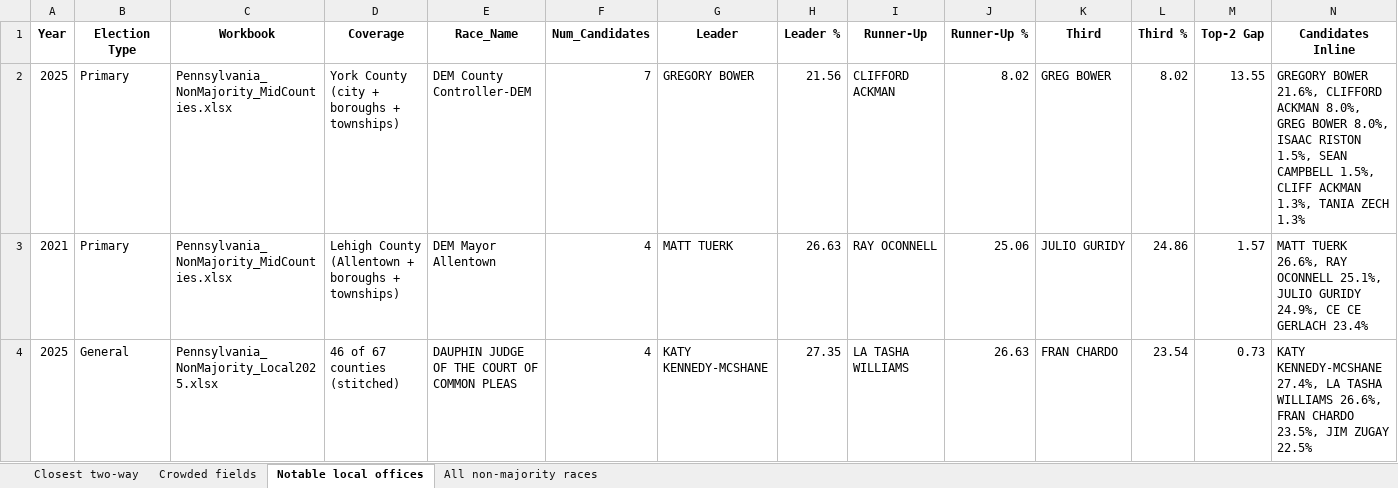
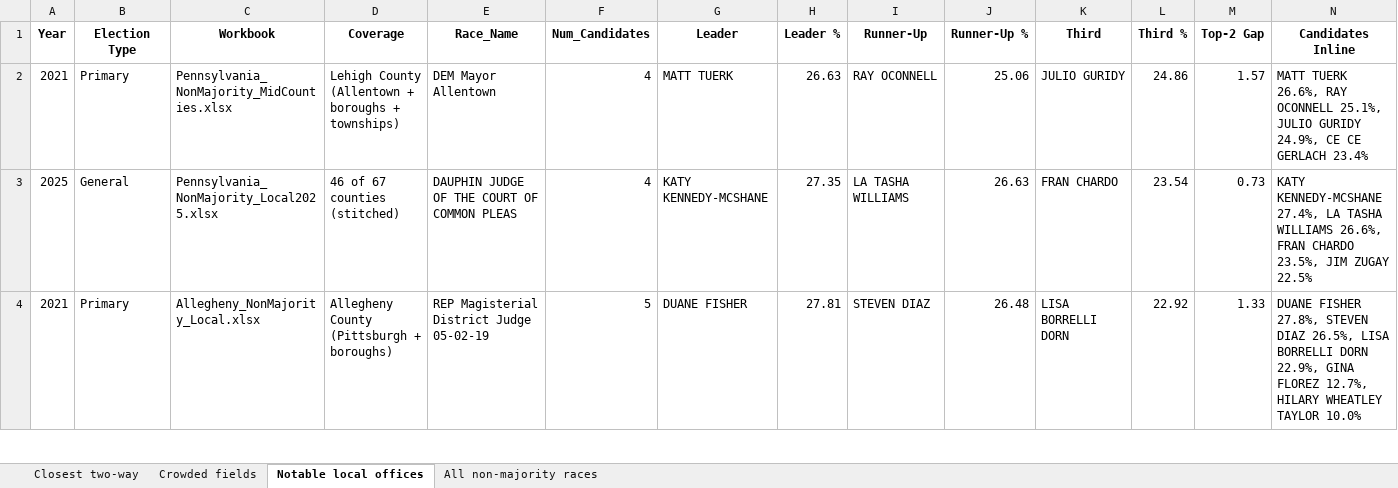
Before and after one commit to emschorsch/rcv-election-simulation, an Excel workbook: Top_RCV_Races.xlsx, sheet Notable local offices, drawn as a sheet; only a part is shown; the shorter side is filled out with more unchanged rows; values as stored, in another font and other column widths than the file's, no borders; the diff covers the shown part only; the diff names each change by its address in the sheet, - before the commit and + after, or states it on an @@ line.

```diff
--- a/Top_RCV_Races.xlsx (sheet Notable local offices)
+++ b/Top_RCV_Races.xlsx (sheet Notable local offices)
-row 2: 2025 | Primary | Pennsylvania_NonMajority_MidCounties.xlsx | York County (city + boroughs + townships) | DEM County Controller-DEM | 7 | GREGORY BOWER | 21.56 | CLIFFORD ACKMAN | 8.02 | GREG BOWER | 8.02 | 13.55 | GREGORY BOWER 21.6%, CLIFFORD ACKMAN 8.0%, GREG BOWER 8.0%, ISAAC RISTON 1.5%, SEAN CAMPBELL 1.5%, CLIFF ACKMAN 1.3%, TANIA ZECH 1.3%
```
Also changed, not shown: 2 removed rows elsewhere in this sheet, sheet All non-majority races, sheet Crowded fields, Allegheny_NonMajority_Local.xlsx, Pennsylvania_NonMajority_2018plus.xlsx, 6 other files.
